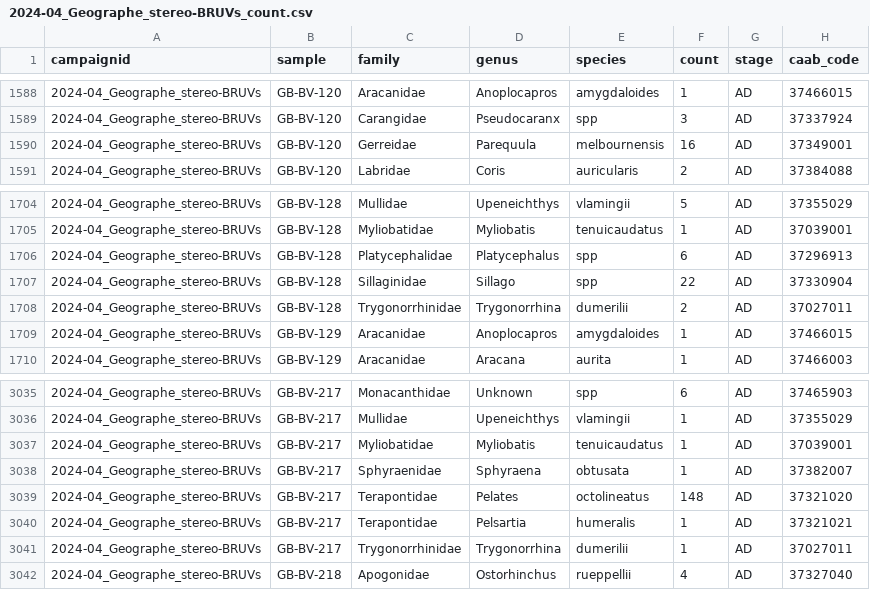
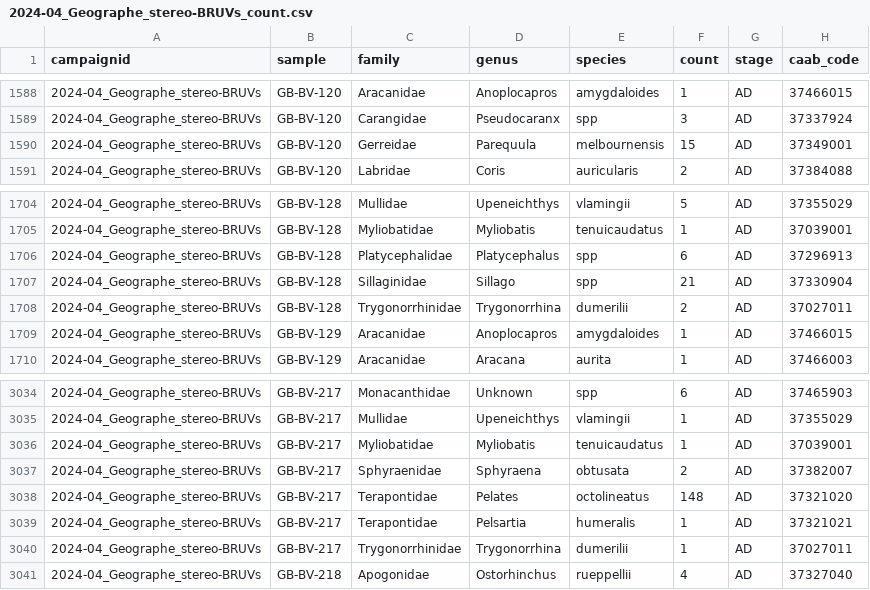
Before and after one commit to UWA-Marine-Ecology-Group-syntheses/geographe-marine-park, a CSV file: data/uploads/2024-04_Geographe_stereo-BRUVs_count.csv, drawn as a sheet; only a part is shown, gaps mark what is left out; the diff covers the shown part only.

Commit message:
Updated data that fixed length point for species that was not in count, and incorrect points with number >1

```diff
--- a/data/uploads/2024-04_Geographe_stereo-BRUVs_count.csv
+++ b/data/uploads/2024-04_Geographe_stereo-BRUVs_count.csv
@@ -1589,3 +1589,3 @@ campaignid,sample,family,genus,species,count,stage,caab_code
 2024-04_Geographe_stereo-BRUVs,GB-BV-120,Carangidae,Pseudocaranx,spp,3,AD,37337924
-2024-04_Geographe_stereo-BRUVs,GB-BV-120,Gerreidae,Parequula,melbournensis,16,AD,37349001
+2024-04_Geographe_stereo-BRUVs,GB-BV-120,Gerreidae,Parequula,melbournensis,15,AD,37349001
 2024-04_Geographe_stereo-BRUVs,GB-BV-120,Labridae,Coris,auricularis,2,AD,37384088
@@ -1706,3 +1706,3 @@ campaignid,sample,family,genus,species,count,stage,caab_code
 2024-04_Geographe_stereo-BRUVs,GB-BV-128,Platycephalidae,Platycephalus,spp,6,AD,37296913
-2024-04_Geographe_stereo-BRUVs,GB-BV-128,Sillaginidae,Sillago,spp,22,AD,37330904
+2024-04_Geographe_stereo-BRUVs,GB-BV-128,Sillaginidae,Sillago,spp,21,AD,37330904
 2024-04_Geographe_stereo-BRUVs,GB-BV-128,Trygonorrhinidae,Trygonorrhina,dumerilii,2,AD,37027011
@@ -3037,3 +3036,3 @@ campaignid,sample,family,genus,species,count,stage,caab_code
 2024-04_Geographe_stereo-BRUVs,GB-BV-217,Myliobatidae,Myliobatis,tenuicaudatus,1,AD,37039001
-2024-04_Geographe_stereo-BRUVs,GB-BV-217,Sphyraenidae,Sphyraena,obtusata,1,AD,37382007
+2024-04_Geographe_stereo-BRUVs,GB-BV-217,Sphyraenidae,Sphyraena,obtusata,2,AD,37382007
 2024-04_Geographe_stereo-BRUVs,GB-BV-217,Terapontidae,Pelates,octolineatus,148,AD,37321020
```
Also changed, not shown: 1 removed row and 5 edited cells elsewhere in this file, 8 other files.
